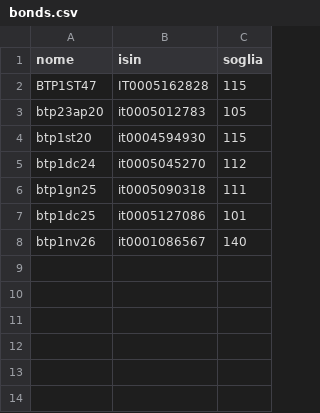
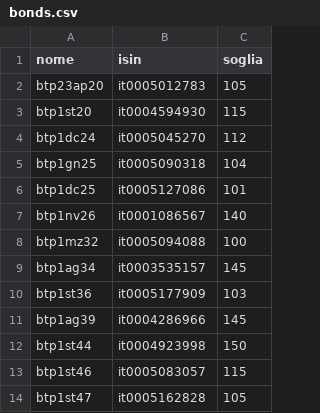
Before and after one commit to akita8/pi-project, a CSV file: bonds.csv, drawn as a sheet.

```diff
--- a/bonds.csv
+++ b/bonds.csv
@@ -1,3 +1,2 @@
 nome;isin;soglia
-BTP1ST47;IT0005162828;115
 btp23ap20;it0005012783;105
@@ -5,4 +4,11 @@ btp1st20;it0004594930;115
 btp1dc24;it0005045270;112
-btp1gn25;it0005090318;111
+btp1gn25;it0005090318;104
 btp1dc25;it0005127086;101
 btp1nv26;it0001086567;140
+btp1mz32;it0005094088;100
+btp1ag34;it0003535157;145
+btp1st36;it0005177909;103
+btp1ag39;it0004286966;145
+btp1st44;it0004923998;150
+btp1st46;it0005083057;115
+btp1st47;it0005162828;105
```
